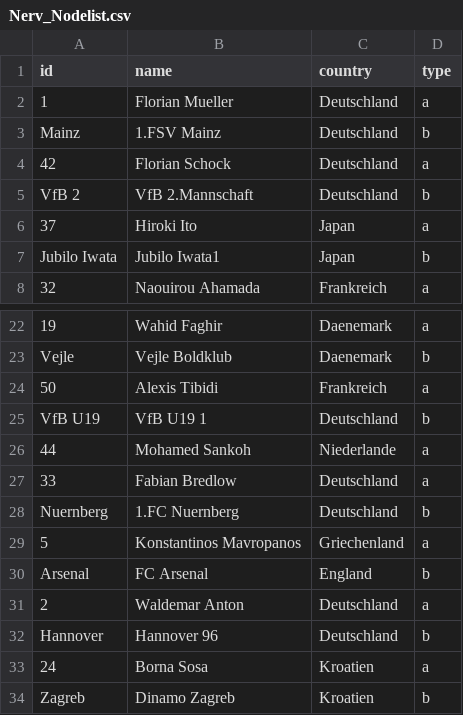
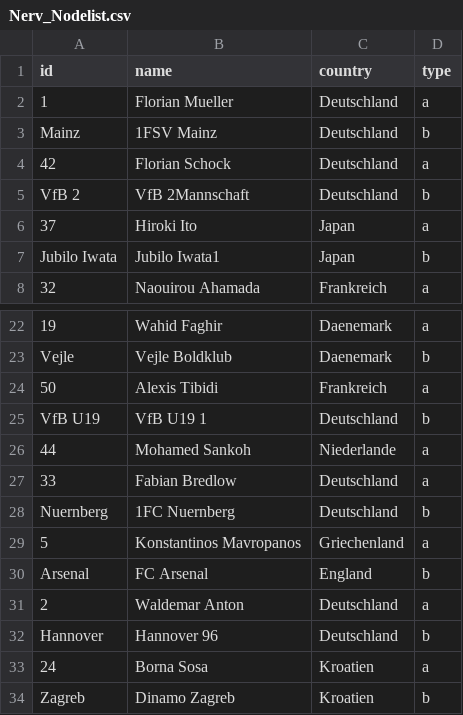
Before and after one commit to ha022/Testat-VfB, a CSV file: Nerv_Nodelist.csv, drawn as a sheet; only a part is shown, gaps mark what is left out.

Commit message:
Update Nerv_Nodelist.csv

```diff
--- a/Nerv_Nodelist.csv
+++ b/Nerv_Nodelist.csv
@@ -2,5 +2,5 @@ id,name,country,type
 1,Florian Mueller,Deutschland,a
-Mainz,1.FSV Mainz,Deutschland,b
+Mainz,1FSV Mainz,Deutschland,b
 42,Florian Schock,Deutschland,a
-VfB 2,VfB 2.Mannschaft,Deutschland,b
+VfB 2,VfB 2Mannschaft,Deutschland,b
 37,Hiroki Ito,Japan,a
@@ -27,3 +27,3 @@ VfB U19,VfB U19 1,Deutschland,b
 33,Fabian Bredlow,Deutschland,a
-Nuernberg,1.FC Nuernberg,Deutschland,b
+Nuernberg,1FC Nuernberg,Deutschland,b
 5,Konstantinos Mavropanos,Griechenland,a
```
